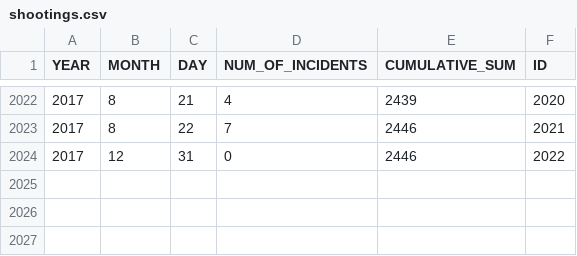
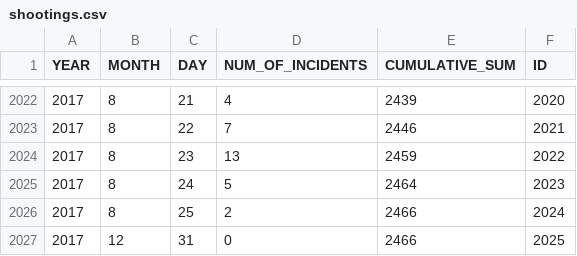
Before and after one commit to ryanbmarx/shooting-homicide-victims, a CSV file: data/shootings/shootings.csv, drawn as a sheet; only a part is shown, gaps mark what is left out.

```diff
--- a/data/shootings/shootings.csv
+++ b/data/shootings/shootings.csv
@@ -2023,2 +2023,5 @@ YEAR,MONTH,DAY,NUM_OF_INCIDENTS,CUMULATIVE_SUM,ID
 2017,8,22,7,2446,2021
-2017,12,31,0,2446,2022
+2017,8,23,13,2459,2022
+2017,8,24,5,2464,2023
+2017,8,25,2,2466,2024
+2017,12,31,0,2466,2025
```
Also changed, not shown: data/homicides/homicides.csv, data/homicides/homicides_geocode.csv, 2 other files.
